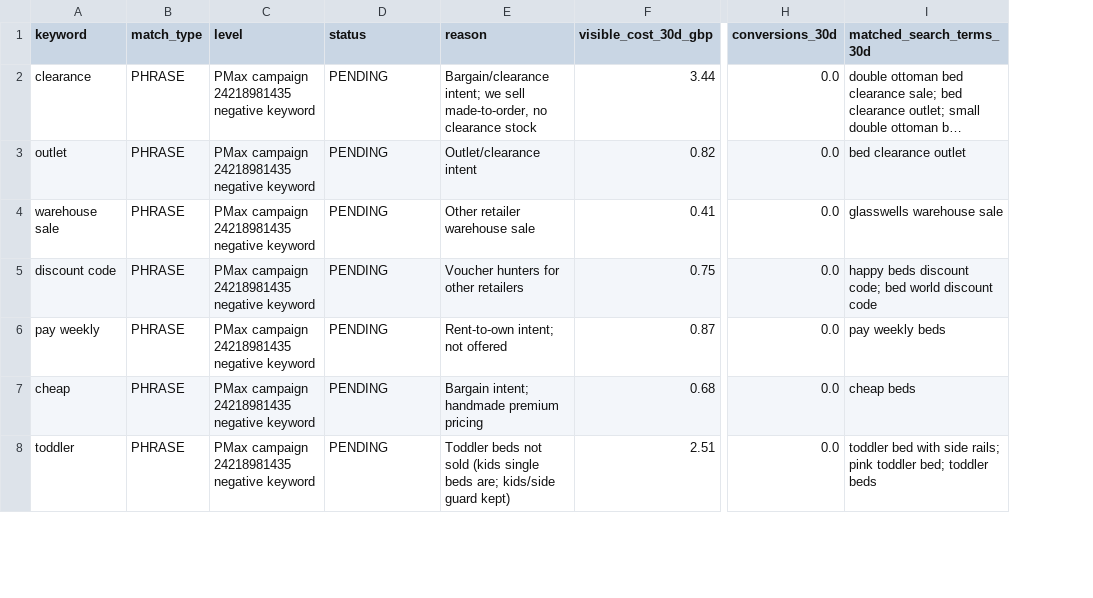
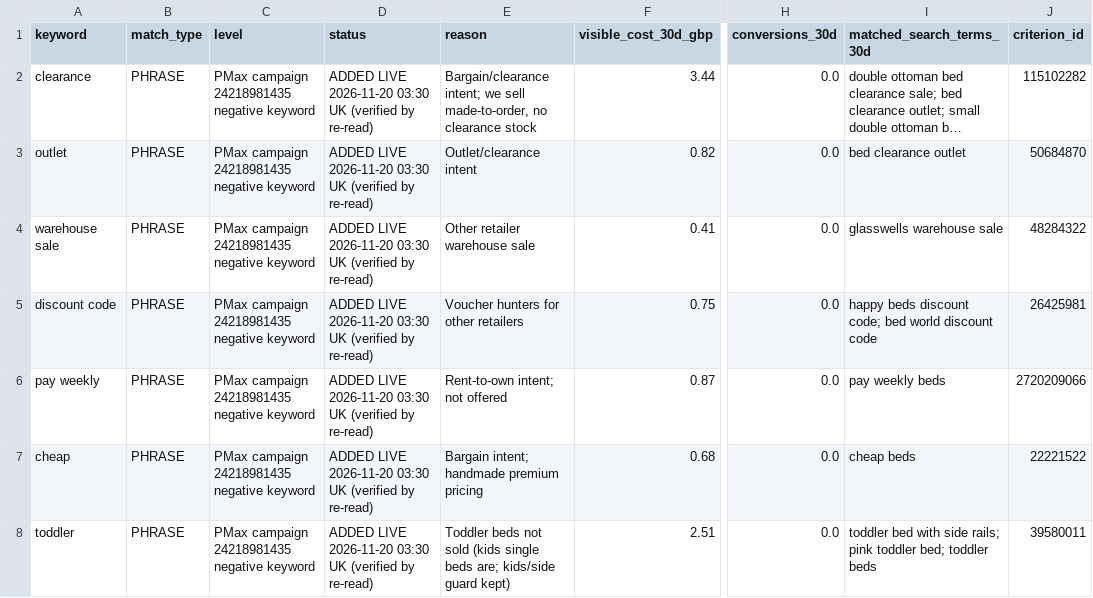
Before and after one commit to eaglebedofficial-maker/eagle-bed, a CSV file: ops/rocket/execution/D-ads-negatives.csv, drawn as a sheet; only a part is shown, gaps mark what is left out; long unchanged cells end in …; the diff covers the shown part only; the diff names each change by its address in the sheet, - before the commit and + after, or states it on an @@ line.

```diff
--- a/ops/rocket/execution/D-ads-negatives.csv
+++ b/ops/rocket/execution/D-ads-negatives.csv
+column J (criterion_id), rows 2-8: 115102282 | 50684870 | 48284322 | 26425981 | 2720209066 | 22221522 | 39580011
-D2:D8 (status): PENDING
+D2:D8 (status): ADDED LIVE 2026-11-20 03:30 UK (verified by re-read)
```
Also changed, not shown: 23 edited cells elsewhere in this file, ops/rocket/execution/pack-B-compliance.csv, 4 other files.
